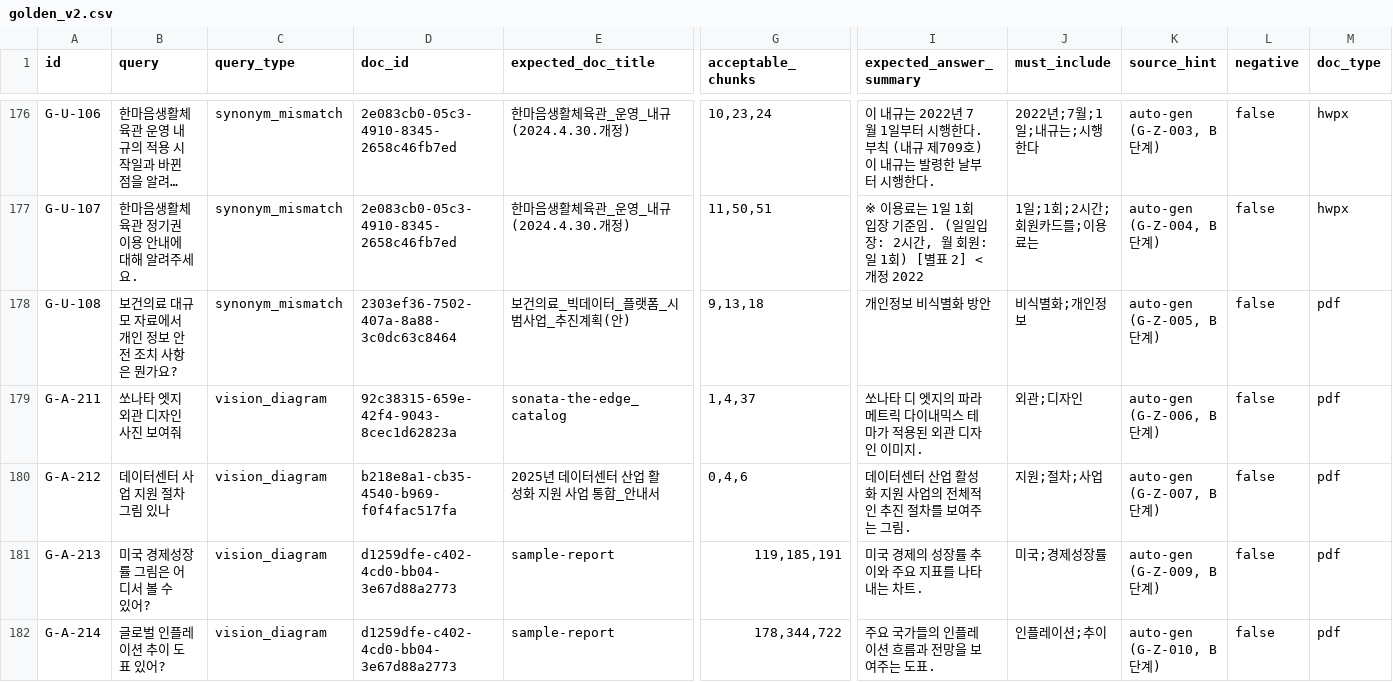
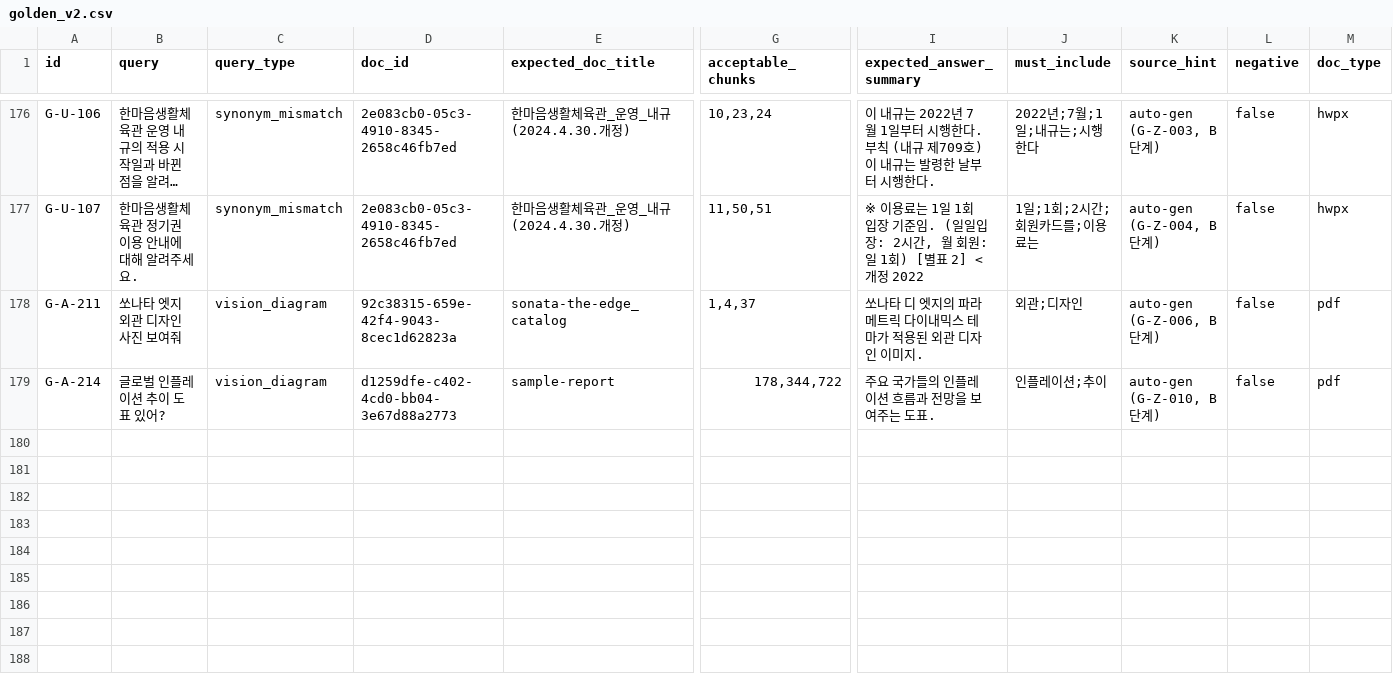
Before and after one commit to woongminKi/Jet-Rag, a CSV file: evals/golden_v2.csv, drawn as a sheet; only a part is shown, gaps mark what is left out; long unchanged cells end in …; rows hold the shown columns only; the diff names each change by its address in the sheet, - before the commit and + after, or states it on an @@ line.

Commit message:
fix(evals): 신규 9 row 중 3건 drop — R@10/top-1 baseline 회복
직전 sprint (D4 R@10 재측정) 의 ILIKE 라벨링 한계 분석 후속:
- G-U-108 drop — G-U-104 와 query+doc+acceptable 중복 (정보 중복)
- G-A-212 drop — vision, 데이터센터 도표 chunks ILIKE 식별 실패 (R@10=0)
- G-A-213 drop — vision, sample-report 1000+ chunks 에서 미국 경제성장률
  도표 chunks 부유 (R@10=0)

D4 재측정 (n=178, 654s, BGE-M3 안정):
- R@10: 0.6953 → 0.7076 (+0.012)
- top-1: 0.8372 → 0.8521 (+0.015, DoD ≥ 0.80 ✅ 도달 유지)
- vision_diagram: R@10 +0.148, top-1 +0.190 (가장 큰 회복)
- synonym_mismatch: R@10 +0.077

KEEP 6건 — synonym/vision qtype 본질적 난이도 정직 반영
(metric gaming 회피, acceptable_chunks update 안 함).

운영 코드 변경 0. 단위 테스트 805 OK / 회귀 0.
누적 cost (이번 세션) 변동 0 (RRF-only + DB 직접 query).

다음 1순위 = TOC guard 패턴 정밀화 (cost 0, 0.5 day).

```diff
--- a/evals/golden_v2.csv
+++ b/evals/golden_v2.csv
-row 178: G-U-108 | 보건의료 대규모 자료에서 개인 정보 안전 조치 사항은 뭔가요? | synonym_mismatch | 2303ef36-7502-407a-8a88-3c0dc63c8464 | 보건의료_빅데이터_플랫폼_시범사업_추진계획(안) | 9,13,18 | 개인정보 비식별화 방안 | 비식별화;개인정보 | auto-gen (G-Z-005, B 단계) | false | pdf
-row 180: G-A-212 | 데이터센터 사업 지원 절차 그림 있나 | vision_diagram | b218e8a1-cb35-4540-b969-f0f4fac517fa | 2025년 데이터센터 산업 활성화 지원 사업 통합_안내서 | 0,4,6 | 데이터센터 산업 활성화 지원 사업의 전체적인 추진 절차를 보여주는 그림. | 지원;절차;사업 | auto-gen (G-Z-007, B 단계) | false | pdf
-row 181: G-A-213 | 미국 경제성장률 그림은 어디서 볼 수 있어? | vision_diagram | d1259dfe-c402-4cd0-bb04-3e67d88a2773 | sample-report | 119,185,191 | 미국 경제의 성장률 추이와 주요 지표를 나타내는 차트. | 미국;경제성장률 | auto-gen (G-Z-009, B 단계) | false | pdf
```
Also changed, not shown: 1 other file.
